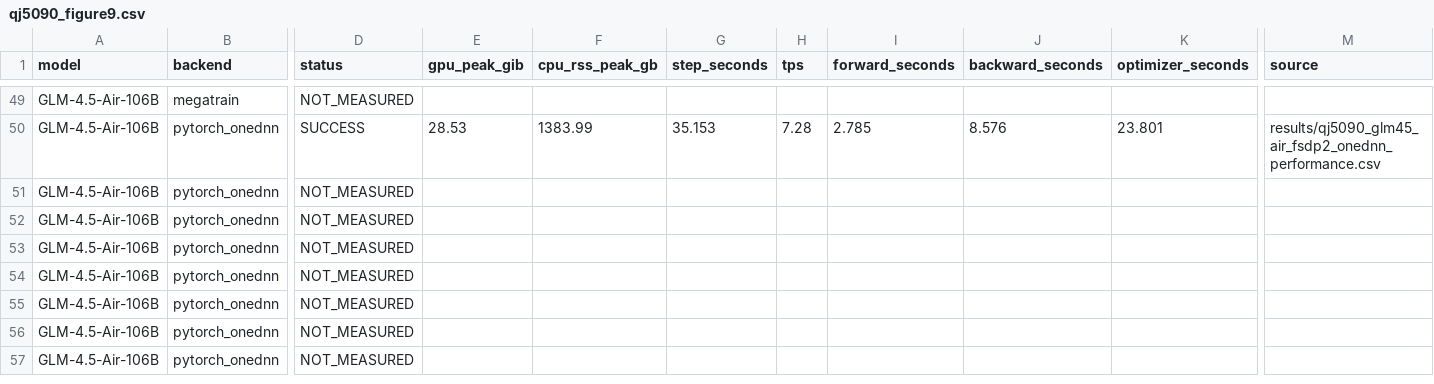
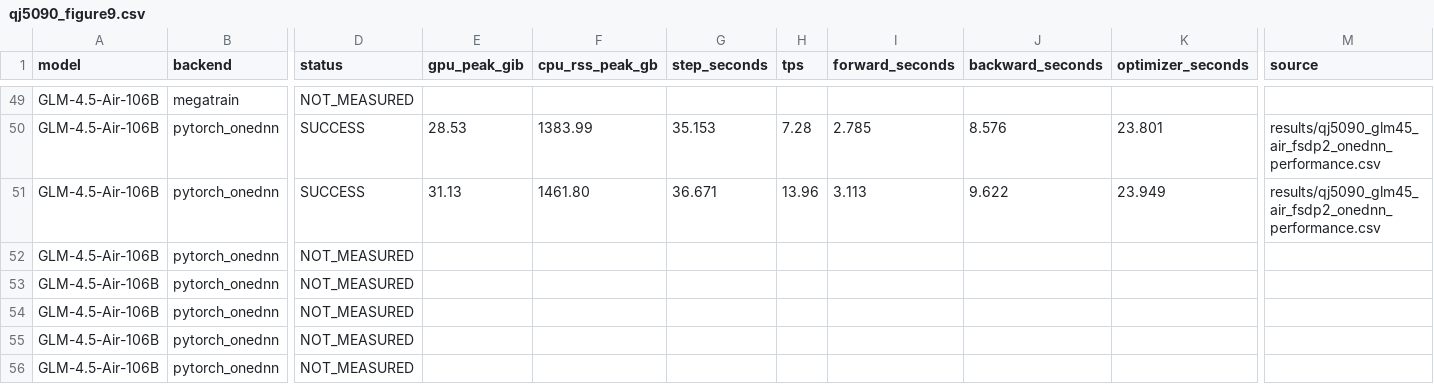
Before and after one commit to yyj6666667/10.10-benchmark, a CSV file: results/qj5090_figure9.csv, drawn as a sheet; only a part is shown, gaps mark what is left out; the shorter side is filled out with more unchanged rows; the diff names each change by its address in the sheet, - before the commit and + after, or states it on an @@ line.

```diff
--- a/results/qj5090_figure9.csv
+++ b/results/qj5090_figure9.csv
-D51 (status): NOT_MEASURED
+D51 (status): SUCCESS
-E51 (gpu_peak_gib): (empty)
+E51 (gpu_peak_gib): 31.13
-F51 (cpu_rss_peak_gb): (empty)
+F51 (cpu_rss_peak_gb): 1461.80
-G51 (step_seconds): (empty)
+G51 (step_seconds): 36.671
-H51 (tps): (empty)
+H51 (tps): 13.96
-I51 (forward_seconds): (empty)
+I51 (forward_seconds): 3.113
-J51 (backward_seconds): (empty)
+J51 (backward_seconds): 9.622
-K51 (optimizer_seconds): (empty)
+K51 (optimizer_seconds): 23.949
-M51 (source): (empty)
+M51 (source): results/qj5090_glm45_air_fsdp2_onednn_performance.csv
```
Also changed, not shown: 3 other files.
